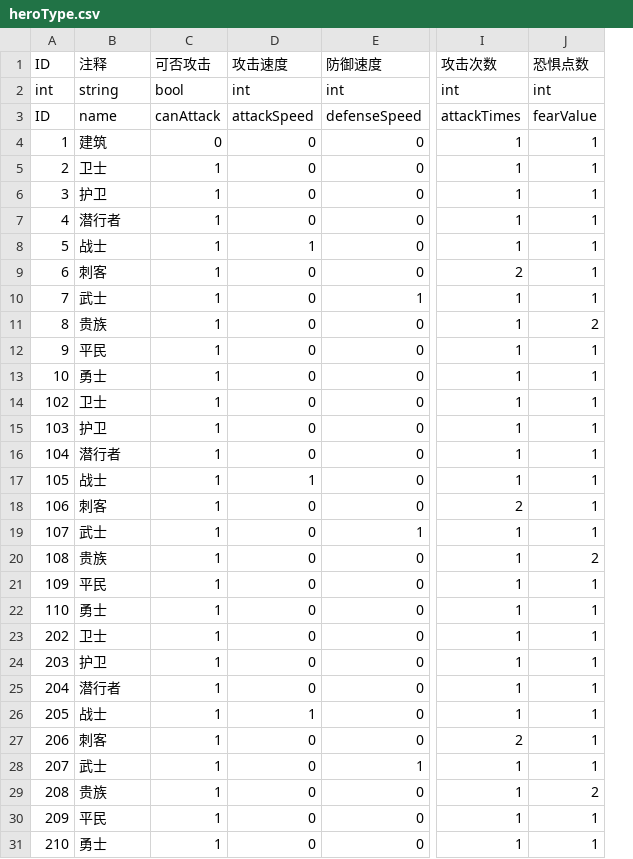
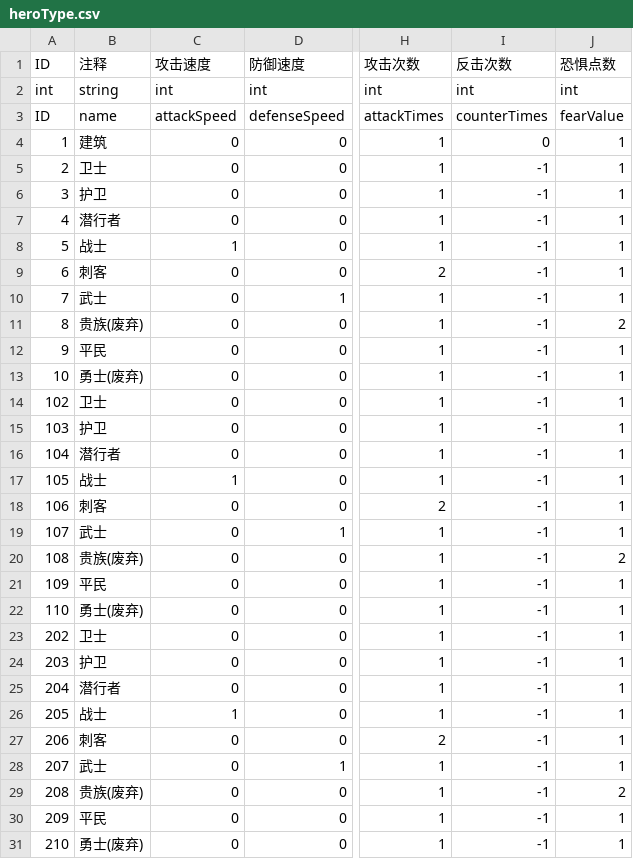
Before and after one commit to PenpenLi/FinalWar_data, a CSV file: csv/heroType.csv, drawn as a sheet; only a part is shown, gaps mark what is left out; removed rows and columns are numbered as before the commit, all else as after; the diff names each change by its address in the sheet, - before the commit and + after, or states it on an @@ line.

```diff
--- a/csv/heroType.csv
+++ b/csv/heroType.csv
-column C (可否攻击), rows 2-31: bool | canAttack | 0 | 1 | 1 | 1 | 1 | 1 | 1 | 1 | 1 | 1 | 1 | 1 | 1 | 1 | 1 | 1 | 1 | 1 | 1 | 1 | 1 | 1 | 1 | 1 | 1 | 1 | 1 | 1
+column I (反击次数), rows 2-31: int | counterTimes | 0 | -1 | -1 | -1 | -1 | -1 | -1 | -1 | -1 | -1 | -1 | -1 | -1 | -1 | -1 | -1 | -1 | -1 | -1 | -1 | -1 | -1 | -1 | -1 | -1 | -1 | -1 | -1
-B11 (注释): 贵族
+B11 (注释): 贵族(废弃)
-B13 (注释): 勇士
+B13 (注释): 勇士(废弃)
-B20 (注释): 贵族
+B20 (注释): 贵族(废弃)
-B22 (注释): 勇士
+B22 (注释): 勇士(废弃)
-B29 (注释): 贵族
+B29 (注释): 贵族(废弃)
-B31 (注释): 勇士
+B31 (注释): 勇士(废弃)
```
